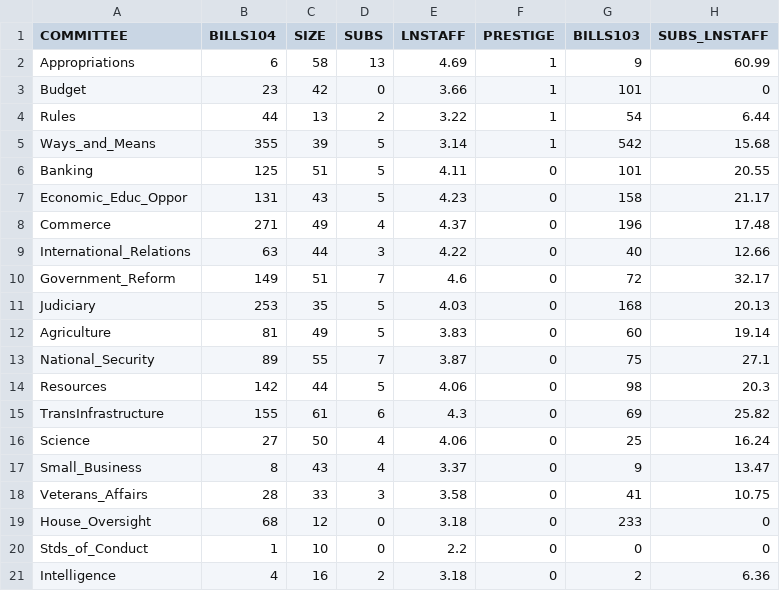
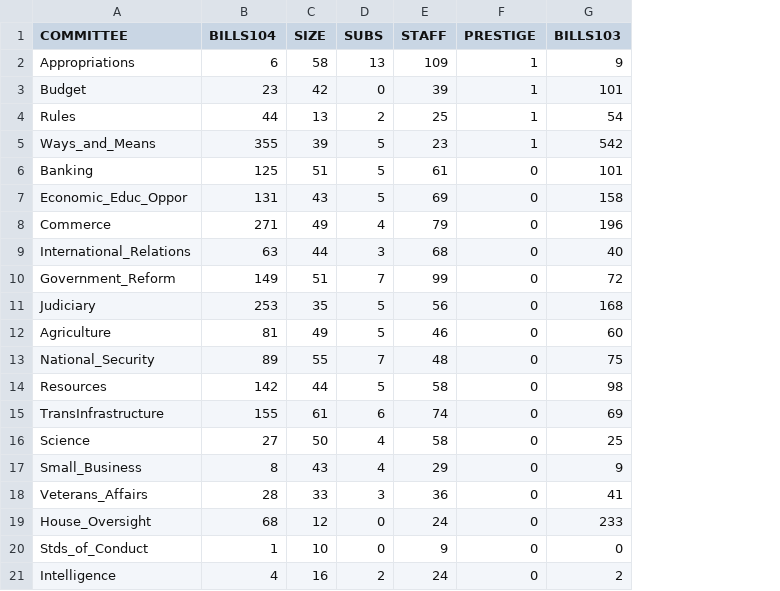
Before and after one commit to matthew-brett/draft-statsmodels, a CSV file: nipy/fixes/scipy/stats/models/datasets/committee/committee.csv, drawn as a sheet; removed rows and columns are numbered as before the commit, all else as after; the diff names each change by its address in the sheet, - before the commit and + after, or states it on an @@ line.

Commit message:
Quick commit as lab closes. Details to come...

```diff
--- a/nipy/fixes/scipy/stats/models/datasets/committee/committee.csv
+++ b/nipy/fixes/scipy/stats/models/datasets/committee/committee.csv
-column E (LNSTAFF), rows 2-21: 4.69 | 3.66 | 3.22 | 3.14 | 4.11 | 4.23 | 4.37 | 4.22 | 4.6 | 4.03 | 3.83 | 3.87 | 4.06 | 4.3 | 4.06 | 3.37 | 3.58 | 3.18 | 2.2 | 3.18
+column E (STAFF), rows 2-21: 109 | 39 | 25 | 23 | 61 | 69 | 79 | 68 | 99 | 56 | 46 | 48 | 58 | 74 | 58 | 29 | 36 | 24 | 9 | 24
-column H (SUBS_LNSTAFF), rows 2-21: 60.99 | 0 | 6.44 | 15.68 | 20.55 | 21.17 | 17.48 | 12.66 | 32.17 | 20.13 | 19.14 | 27.1 | 20.3 | 25.82 | 16.24 | 13.47 | 10.75 | 0 | 0 | 6.36
```
Also changed, not shown: 16 other files.
